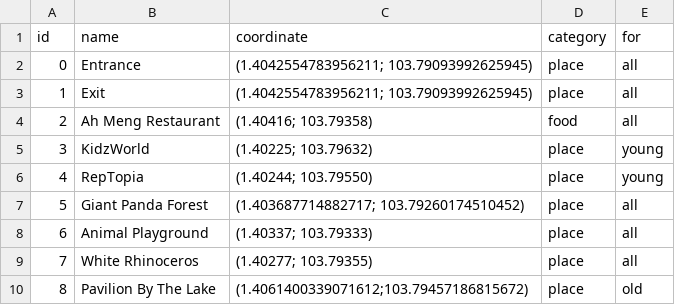
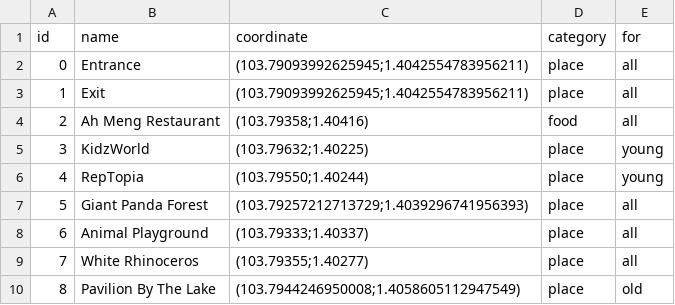
Before and after one commit to XtraBros/smart-itinerary-planner, a CSV file: zoo-info.csv, drawn as a sheet.

```diff
--- a/zoo-info.csv
+++ b/zoo-info.csv
@@ -1,10 +1,10 @@
 id,name,coordinate,category,for
-0, Entrance, (1.4042554783956211; 103.79093992625945), place, all
-1, Exit, (1.4042554783956211; 103.79093992625945), place, all
-2, Ah Meng Restaurant, (1.40416; 103.79358), food, all
-3, KidzWorld, (1.40225; 103.79632), place, young
-4, RepTopia, (1.40244; 103.79550), place, young
-5, Giant Panda Forest,(1.403687714882717; 103.79260174510452),place,all
-6, Animal Playground,(1.40337; 103.79333),place,all
-7, White Rhinoceros,(1.40277; 103.79355),place,all
-8, Pavilion By The Lake, (1.4061400339071612;103.79457186815672), place, old
+0, Entrance, (103.79093992625945;1.4042554783956211), place, all
+1, Exit, (103.79093992625945;1.4042554783956211), place, all
+2, Ah Meng Restaurant, (103.79358;1.40416), food, all
+3, KidzWorld, (103.79632;1.40225), place, young
+4, RepTopia, (103.79550;1.40244), place, young
+5, Giant Panda Forest,(103.79257212713729;1.4039296741956393),place,all
+6, Animal Playground,(103.79333;1.40337),place,all
+7, White Rhinoceros,(103.79355;1.40277),place,all
+8, Pavilion By The Lake, (103.7944246950008;1.4058605112947549), place, old
```
Also changed, not shown: 7 other files.
